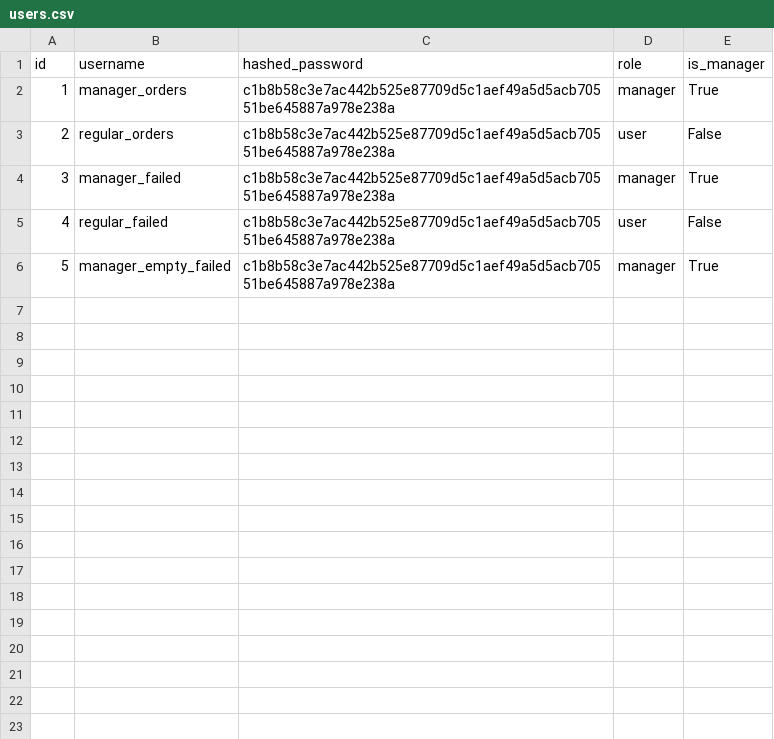
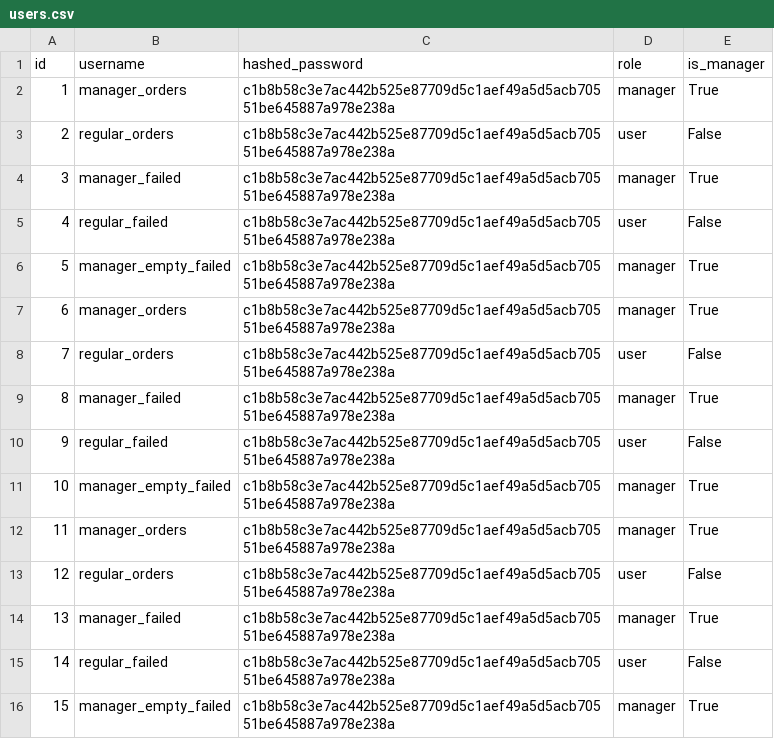
Before and after one commit to COSC310TKJN/COSC310-Project-Group22, a CSV file: data/users.csv, drawn as a sheet.

```diff
--- a/data/users.csv
+++ b/data/users.csv
@@ -6 +6,11 @@ id,username,hashed_password,role,is_manager
 5,manager_empty_failed,c1b8b58c3e7ac442b525e87709d5c1aef49a5d5acb70551be645887a978e238a,manager,True
+6,manager_orders,c1b8b58c3e7ac442b525e87709d5c1aef49a5d5acb70551be645887a978e238a,manager,True
+7,regular_orders,c1b8b58c3e7ac442b525e87709d5c1aef49a5d5acb70551be645887a978e238a,user,False
+8,manager_failed,c1b8b58c3e7ac442b525e87709d5c1aef49a5d5acb70551be645887a978e238a,manager,True
+9,regular_failed,c1b8b58c3e7ac442b525e87709d5c1aef49a5d5acb70551be645887a978e238a,user,False
+10,manager_empty_failed,c1b8b58c3e7ac442b525e87709d5c1aef49a5d5acb70551be645887a978e238a,manager,True
+11,manager_orders,c1b8b58c3e7ac442b525e87709d5c1aef49a5d5acb70551be645887a978e238a,manager,True
+12,regular_orders,c1b8b58c3e7ac442b525e87709d5c1aef49a5d5acb70551be645887a978e238a,user,False
+13,manager_failed,c1b8b58c3e7ac442b525e87709d5c1aef49a5d5acb70551be645887a978e238a,manager,True
+14,regular_failed,c1b8b58c3e7ac442b525e87709d5c1aef49a5d5acb70551be645887a978e238a,user,False
+15,manager_empty_failed,c1b8b58c3e7ac442b525e87709d5c1aef49a5d5acb70551be645887a978e238a,manager,True
```
Also changed, not shown: 5 other files.
